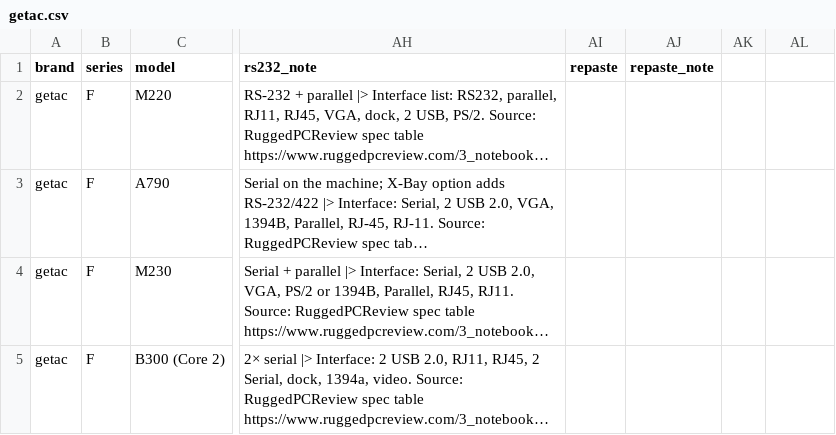
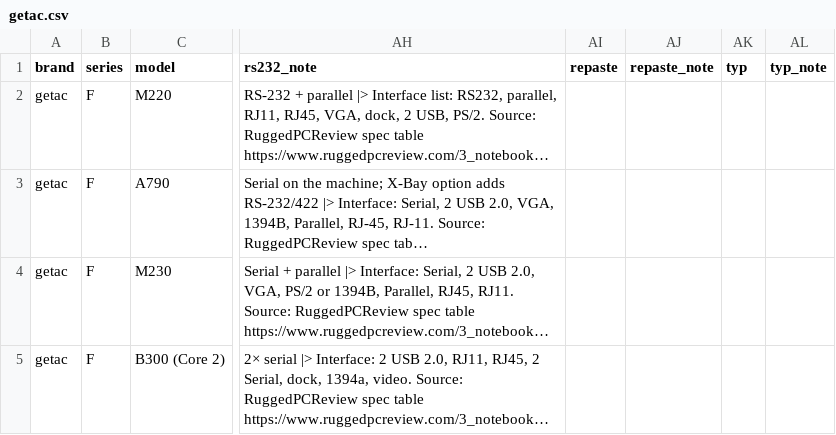
Before and after one commit to Regular-2000/laptop-specs, a CSV file: getac.csv, drawn as a sheet; only a part is shown, gaps mark what is left out; long unchanged cells end in …; the diff names each change by its address in the sheet, - before the commit and + after, or states it on an @@ line.

```diff
--- a/getac.csv
+++ b/getac.csv
-AK1: (empty)
+AK1: typ
-AL1: (empty)
+AL1: typ_note
```
Also changed, not shown: hp.csv, panasonic.csv, 17 other files.
